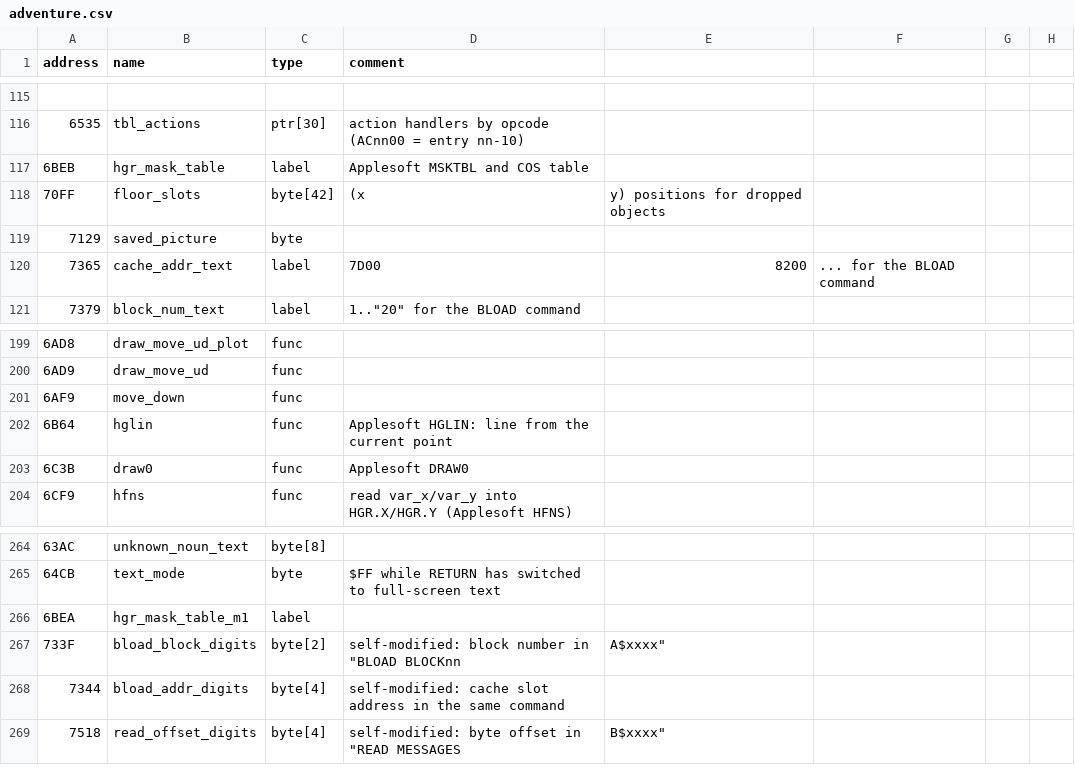
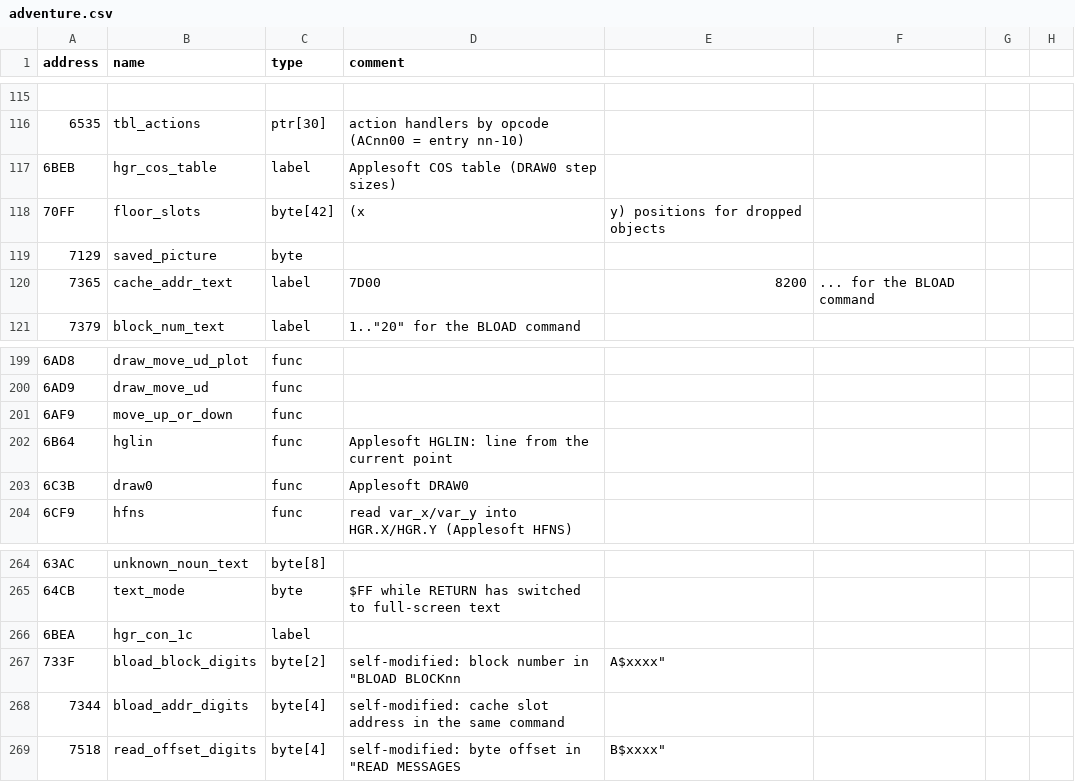
Before and after one commit to kDylanHayes/mystery-house-decompilation, a CSV file: symbols/adventure.csv, drawn as a sheet; only a part is shown, gaps mark what is left out.

```diff
--- a/symbols/adventure.csv
+++ b/symbols/adventure.csv
@@ -116,3 +116,3 @@ address,name,type,comment
 6535,tbl_actions,ptr[30],action handlers by opcode (ACnn00 = entry nn-10)
-6BEB,hgr_mask_table,label,Applesoft MSKTBL and COS table
+6BEB,hgr_cos_table,label,Applesoft COS table (DRAW0 step sizes)
 70FF,floor_slots,byte[42],(x, y) positions for dropped objects
@@ -200,3 +200,3 @@ address,name,type,comment
 6AD9,draw_move_ud,func,
-6AF9,move_down,func,
+6AF9,move_up_or_down,func,
 6B64,hglin,func,Applesoft HGLIN: line from the current point
@@ -265,3 +265,3 @@ address,name,type,comment
 64CB,text_mode,byte,$FF while RETURN has switched to full-screen text
-6BEA,hgr_mask_table_m1,label,
+6BEA,hgr_con_1c,label,
 733F,bload_block_digits,byte[2],self-modified: block number in "BLOAD BLOCKnn,A$xxxx"
```
Also changed, not shown: 14 other files.
